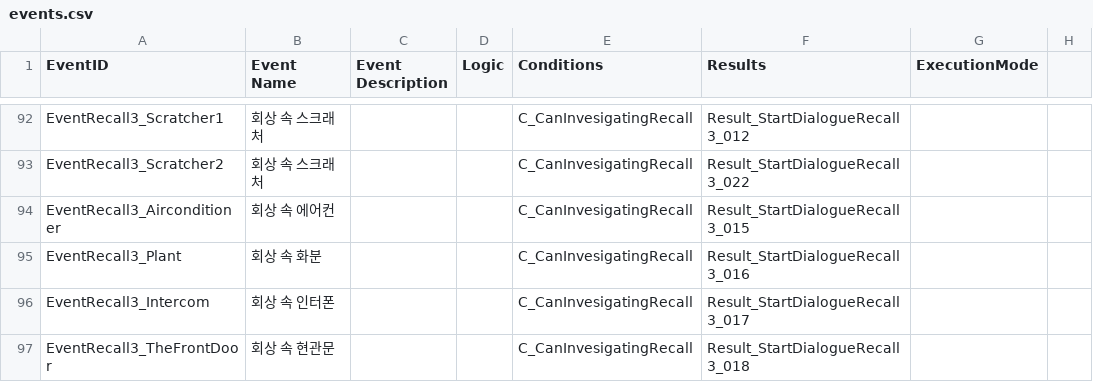
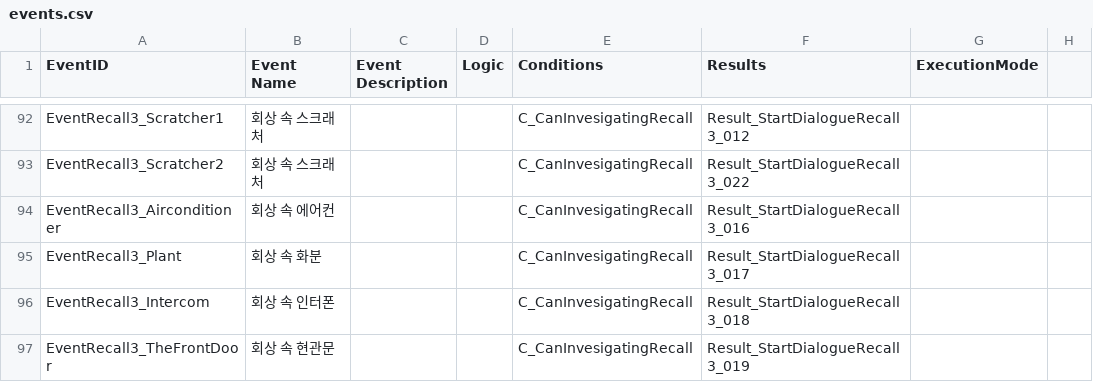
Before and after one commit to zen0113/FourFootsteps, a CSV file: Assets/Resources/Datas/events.csv, drawn as a sheet; only a part is shown, gaps mark what is left out; the diff covers the shown part only.

```diff
--- a/Assets/Resources/Datas/events.csv
+++ b/Assets/Resources/Datas/events.csv
@@ -93,5 +93,5 @@ EventRecall3_Scratcher1,회상 속 스크래처,,,C_CanInvesigatingRecall,Result
 EventRecall3_Scratcher2,회상 속 스크래처,,,C_CanInvesigatingRecall,Result_StartDialogueRecall3_022,,
-EventRecall3_Airconditioner,회상 속 에어컨,,,C_CanInvesigatingRecall,Result_StartDialogueRecall3_015,,
-EventRecall3_Plant,회상 속 화분,,,C_CanInvesigatingRecall,Result_StartDialogueRecall3_016,,
-EventRecall3_Intercom,회상 속 인터폰,,,C_CanInvesigatingRecall,Result_StartDialogueRecall3_017,,
-EventRecall3_TheFrontDoor,회상 속 현관문,,,C_CanInvesigatingRecall,Result_StartDialogueRecall3_018,,
+EventRecall3_Airconditioner,회상 속 에어컨,,,C_CanInvesigatingRecall,Result_StartDialogueRecall3_016,,
+EventRecall3_Plant,회상 속 화분,,,C_CanInvesigatingRecall,Result_StartDialogueRecall3_017,,
+EventRecall3_Intercom,회상 속 인터폰,,,C_CanInvesigatingRecall,Result_StartDialogueRecall3_018,,
+EventRecall3_TheFrontDoor,회상 속 현관문,,,C_CanInvesigatingRecall,Result_StartDialogueRecall3_019,,
```
Also changed, not shown: 4 edited cells elsewhere in this file, Assets/Resources/Datas/dialogues.csv, 10 other files.
